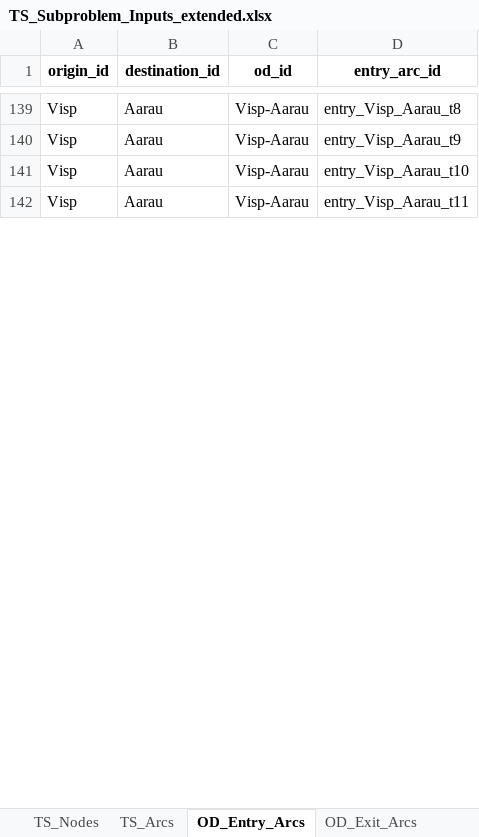
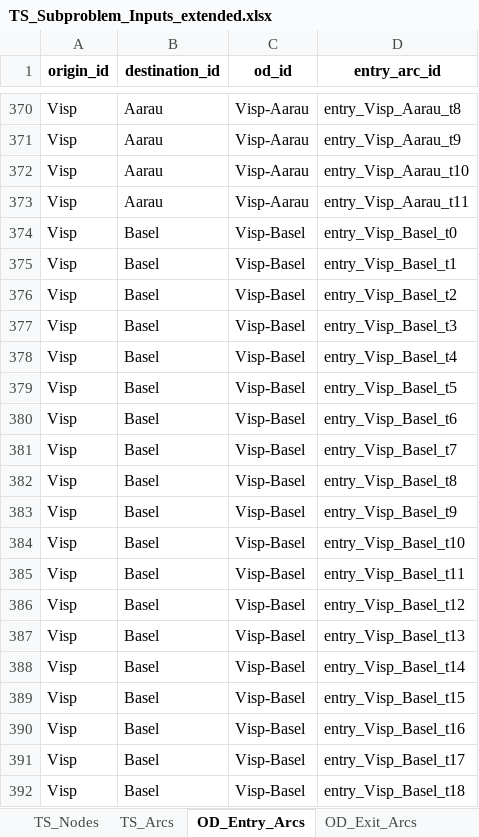
Before and after one commit to Atfan-2501/Master-Thesis, an Excel workbook: MILP/model_output/TS_Subproblem_Inputs_extended.xlsx, sheet OD_Entry_Arcs, drawn as a sheet; only a part is shown, gaps mark what is left out; values as stored, in another font and other column widths than the file's, no borders; the diff covers the shown part only; the diff names each change by its address in the sheet, - before the commit and + after, or states it on an @@ line.

```diff
--- a/MILP/model_output/TS_Subproblem_Inputs_extended.xlsx (sheet OD_Entry_Arcs)
+++ b/MILP/model_output/TS_Subproblem_Inputs_extended.xlsx (sheet OD_Entry_Arcs)
+row 374: Visp | Basel | Visp-Basel | entry_Visp_Basel_t0
+row 375: Visp | Basel | Visp-Basel | entry_Visp_Basel_t1
+row 376: Visp | Basel | Visp-Basel | entry_Visp_Basel_t2
+row 377: Visp | Basel | Visp-Basel | entry_Visp_Basel_t3
+row 378: Visp | Basel | Visp-Basel | entry_Visp_Basel_t4
+row 379: Visp | Basel | Visp-Basel | entry_Visp_Basel_t5
+row 380: Visp | Basel | Visp-Basel | entry_Visp_Basel_t6
+row 381: Visp | Basel | Visp-Basel | entry_Visp_Basel_t7
+row 382: Visp | Basel | Visp-Basel | entry_Visp_Basel_t8
+row 383: Visp | Basel | Visp-Basel | entry_Visp_Basel_t9
+row 384: Visp | Basel | Visp-Basel | entry_Visp_Basel_t10
+row 385: Visp | Basel | Visp-Basel | entry_Visp_Basel_t11
+row 386: Visp | Basel | Visp-Basel | entry_Visp_Basel_t12
+row 387: Visp | Basel | Visp-Basel | entry_Visp_Basel_t13
+row 388: Visp | Basel | Visp-Basel | entry_Visp_Basel_t14
+row 389: Visp | Basel | Visp-Basel | entry_Visp_Basel_t15
+row 390: Visp | Basel | Visp-Basel | entry_Visp_Basel_t16
+row 391: Visp | Basel | Visp-Basel | entry_Visp_Basel_t17
+row 392: Visp | Basel | Visp-Basel | entry_Visp_Basel_t18
```
Also changed, not shown: other rows of this sheet, sheet TS_Arcs, sheet OD_Exit_Arcs, sheet TS_Nodes, sheet TS_OD_TimeWindows, sheet Train_Groups, MILP/Input Data/HUPAC Timetable.xlsx, MILP/Input Data/master_problem_inputs_with_taste_draws.xlsx, 29 other files.
